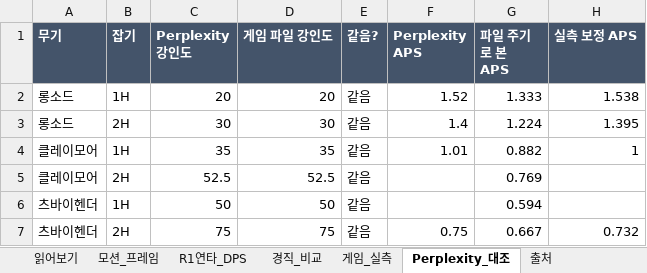
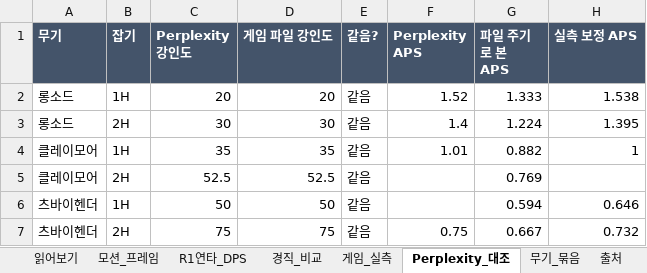
Before and after one commit to kakasolg/dsr-bot, an Excel workbook: docs/weapons/weapon_frames_LS_CL_ZW.xlsx, sheet Perplexity_대조, drawn as a sheet; values as stored, in another font and other column widths than the file's, no borders; the diff names each change by its address in the sheet, - before the commit and + after, or states it on an @@ line.

```diff
--- a/docs/weapons/weapon_frames_LS_CL_ZW.xlsx (sheet Perplexity_대조)
+++ b/docs/weapons/weapon_frames_LS_CL_ZW.xlsx (sheet Perplexity_대조)
+sheet tab: 무기_묶음
-H6 (실측 보정 APS): (empty)
+H6 (실측 보정 APS): 0.646
```
Also changed, not shown: sheet 게임_실측, sheet 읽어보기, sheet R1연타_DPS, sheet 출처, 13 other files.
